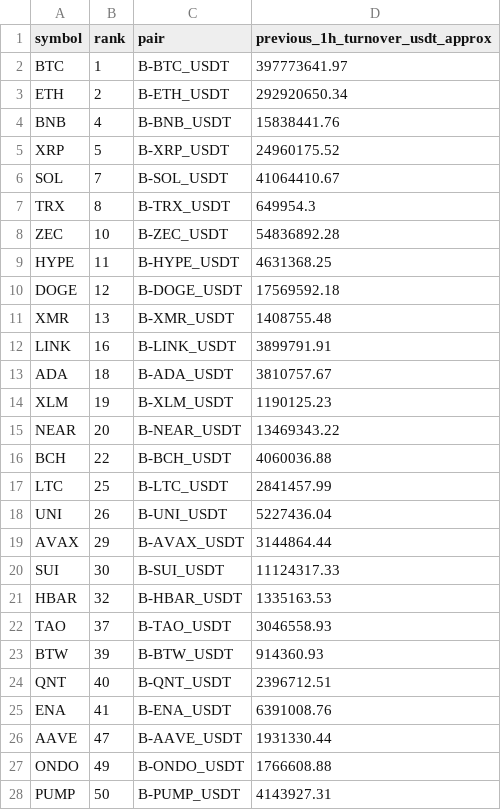
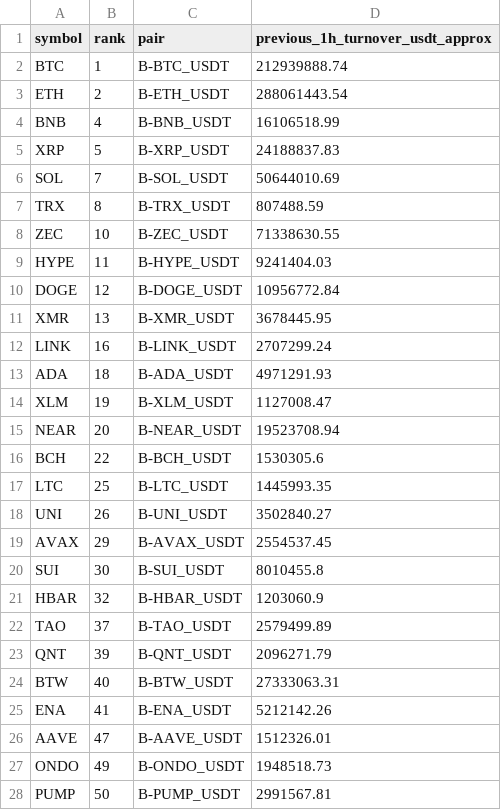
Before and after one commit to jharajesh1210/Guruji, a CSV file: TOP100_CRIPTO_AMC_POC_universe.csv, drawn as a sheet; only a part is shown; the diff covers the shown part only.

```diff
--- a/TOP100_CRIPTO_AMC_POC_universe.csv
+++ b/TOP100_CRIPTO_AMC_POC_universe.csv
@@ -1,28 +1,28 @@
 symbol,rank,pair,previous_1h_turnover_usdt_approx
-BTC,1,B-BTC_USDT,397773641.97
-ETH,2,B-ETH_USDT,292920650.34
-BNB,4,B-BNB_USDT,15838441.76
-XRP,5,B-XRP_USDT,24960175.52
-SOL,7,B-SOL_USDT,41064410.67
-TRX,8,B-TRX_USDT,649954.3
-ZEC,10,B-ZEC_USDT,54836892.28
-HYPE,11,B-HYPE_USDT,4631368.25
-DOGE,12,B-DOGE_USDT,17569592.18
-XMR,13,B-XMR_USDT,1408755.48
-LINK,16,B-LINK_USDT,3899791.91
-ADA,18,B-ADA_USDT,3810757.67
-XLM,19,B-XLM_USDT,1190125.23
-NEAR,20,B-NEAR_USDT,13469343.22
-BCH,22,B-BCH_USDT,4060036.88
-LTC,25,B-LTC_USDT,2841457.99
-UNI,26,B-UNI_USDT,5227436.04
-AVAX,29,B-AVAX_USDT,3144864.44
-SUI,30,B-SUI_USDT,11124317.33
-HBAR,32,B-HBAR_USDT,1335163.53
-TAO,37,B-TAO_USDT,3046558.93
-BTW,39,B-BTW_USDT,914360.93
-QNT,40,B-QNT_USDT,2396712.51
-ENA,41,B-ENA_USDT,6391008.76
-AAVE,47,B-AAVE_USDT,1931330.44
-ONDO,49,B-ONDO_USDT,1766608.88
-PUMP,50,B-PUMP_USDT,4143927.31
+BTC,1,B-BTC_USDT,212939888.74
+ETH,2,B-ETH_USDT,288061443.54
+BNB,4,B-BNB_USDT,16106518.99
+XRP,5,B-XRP_USDT,24188837.83
+SOL,7,B-SOL_USDT,50644010.69
+TRX,8,B-TRX_USDT,807488.59
+ZEC,10,B-ZEC_USDT,71338630.55
+HYPE,11,B-HYPE_USDT,9241404.03
+DOGE,12,B-DOGE_USDT,10956772.84
+XMR,13,B-XMR_USDT,3678445.95
+LINK,16,B-LINK_USDT,2707299.24
+ADA,18,B-ADA_USDT,4971291.93
+XLM,19,B-XLM_USDT,1127008.47
+NEAR,20,B-NEAR_USDT,19523708.94
+BCH,22,B-BCH_USDT,1530305.6
+LTC,25,B-LTC_USDT,1445993.35
+UNI,26,B-UNI_USDT,3502840.27
+AVAX,29,B-AVAX_USDT,2554537.45
+SUI,30,B-SUI_USDT,8010455.8
+HBAR,32,B-HBAR_USDT,1203060.9
+TAO,37,B-TAO_USDT,2579499.89
+QNT,39,B-QNT_USDT,2096271.79
+BTW,40,B-BTW_USDT,27333063.31
+ENA,41,B-ENA_USDT,5212142.26
+AAVE,47,B-AAVE_USDT,1512326.01
+ONDO,49,B-ONDO_USDT,1948518.73
+PUMP,50,B-PUMP_USDT,2991567.81
```
Also changed, not shown: 1 added row, 3 removed rows and 13 edited cells elsewhere in this file, 1 other file.
